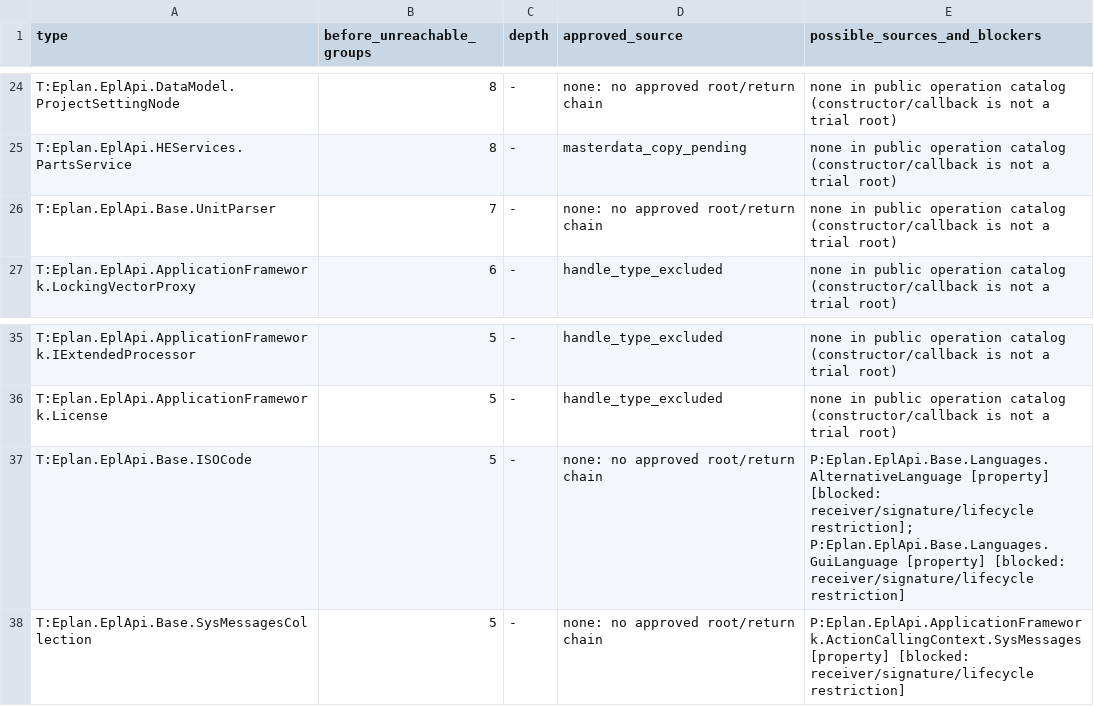
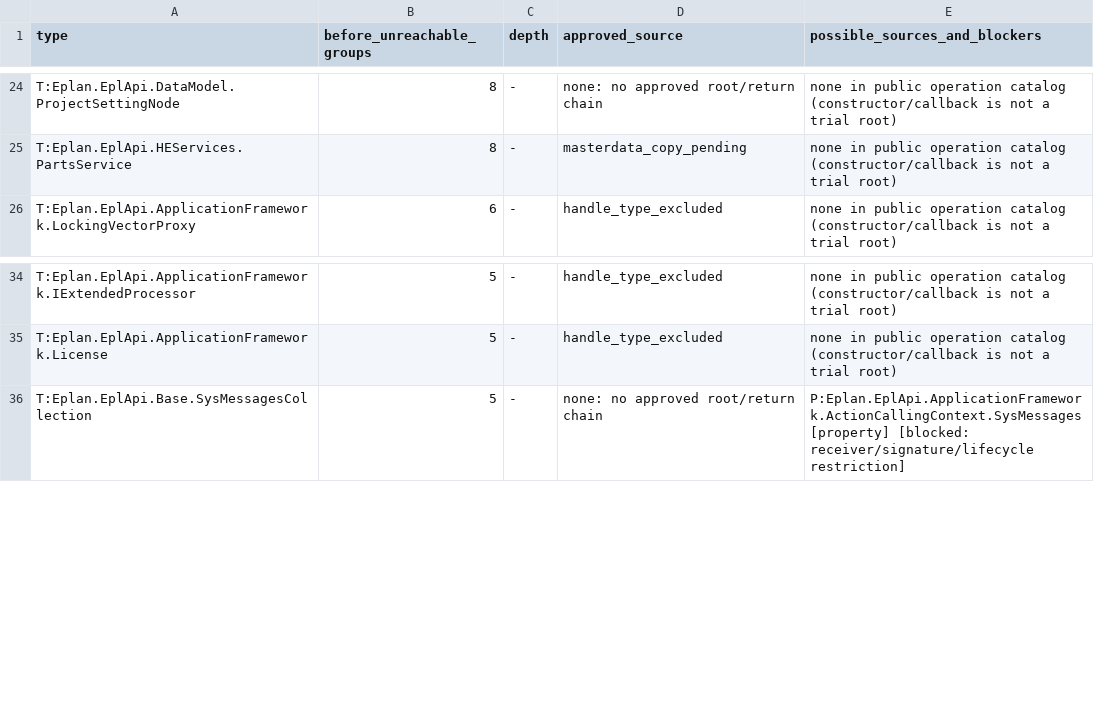
Before and after one commit to asckye/eplan-mcp, a TSV file: catalog/api-try-handle-reachability.g.tsv, drawn as a sheet; only a part is shown, gaps mark what is left out; the diff names each change by its address in the sheet, - before the commit and + after, or states it on an @@ line.

```diff
--- a/catalog/api-try-handle-reachability.g.tsv
+++ b/catalog/api-try-handle-reachability.g.tsv
-row 26: T:Eplan.EplApi.Base.UnitParser | 7 | - | none: no approved root/return chain | none in public operation catalog (constructor/callback is not a trial root)
-row 37: T:Eplan.EplApi.Base.ISOCode | 5 | - | none: no approved root/return chain | P:Eplan.EplApi.Base.Languages.AlternativeLanguage [property] [blocked: receiver/signature/lifecycle restriction]; P:Eplan.EplApi.Base.Languages.GuiLanguage [property] [blocked: receiver/signature/lifecycle restriction]
```
Also changed, not shown: catalog/api-try.g.tsv, catalog/mapping/operation-gaps-before-chains.g.tsv, 8 other files.
